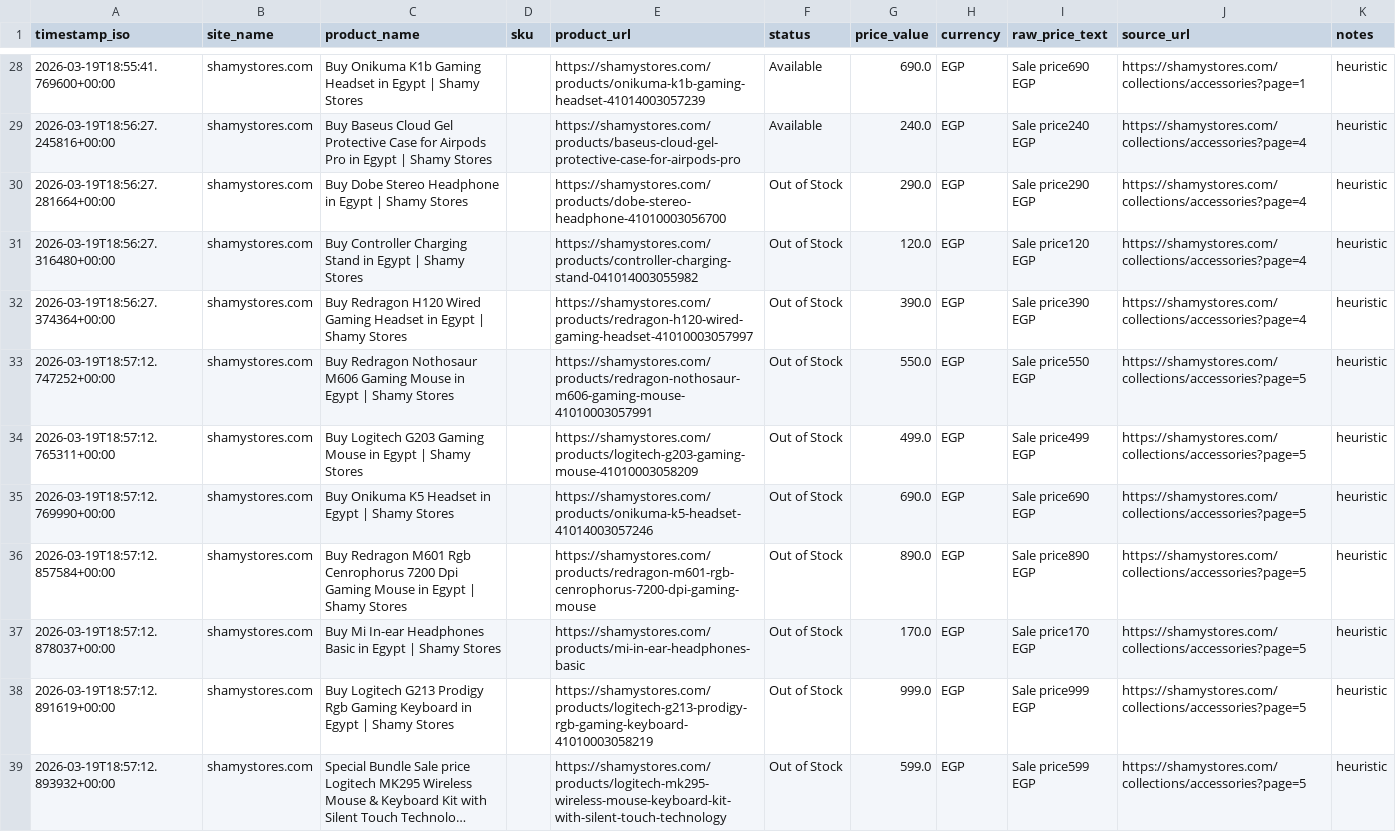
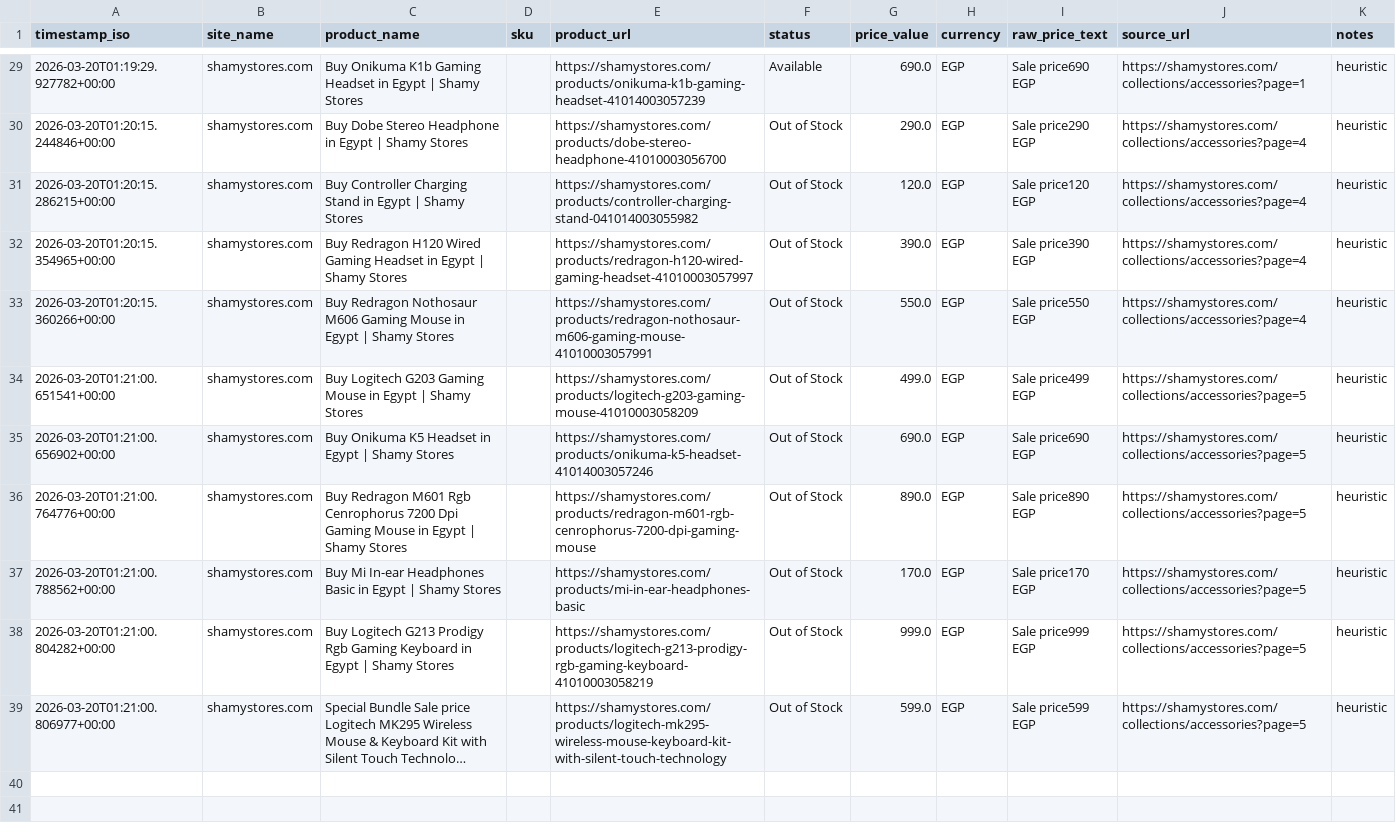
Before and after one commit to Mohanad1206/scraper-final, a CSV file: data/snapshot.csv, drawn as a sheet; only a part is shown, gaps mark what is left out; long unchanged cells end in …; removed rows and columns are numbered as before the commit, all else as after; the diff covers the shown part only; the diff names each change by its address in the sheet, - before the commit and + after, or states it on an @@ line.

```diff
--- a/data/snapshot.csv
+++ b/data/snapshot.csv
-A29 (timestamp_iso): 2026-03-19T18:55:41.769600+00:00
+A29 (timestamp_iso): 2026-03-20T01:19:29.927782+00:00
-row 29: 2026-03-19T18:56:27.245816+00:00 | shamystores.com | Buy Baseus Cloud Gel Protective Case for Airpods Pro in Egypt | Shamy Stores |  | https://shamystores.com/products/baseus-cloud-gel-protective-case-for-airpods-pro | Available | 240.0 | EGP | Sale price240 EGP | https://shamystores.com/collections/accessories?page=4 | heuristic
-A30 (timestamp_iso): 2026-03-19T18:56:27.281664+00:00
+A30 (timestamp_iso): 2026-03-20T01:20:15.244846+00:00
-A31 (timestamp_iso): 2026-03-19T18:56:27.316480+00:00
+A31 (timestamp_iso): 2026-03-20T01:20:15.286215+00:00
-A32 (timestamp_iso): 2026-03-19T18:56:27.374364+00:00
+A32 (timestamp_iso): 2026-03-20T01:20:15.354965+00:00
-A33 (timestamp_iso): 2026-03-19T18:57:12.747252+00:00
+A33 (timestamp_iso): 2026-03-20T01:20:15.360266+00:00
-J33 (source_url): https://shamystores.com/collections/accessories?page=5
+J33 (source_url): https://shamystores.com/collections/accessories?page=4
-A34 (timestamp_iso): 2026-03-19T18:57:12.765311+00:00
+A34 (timestamp_iso): 2026-03-20T01:21:00.651541+00:00
-A35 (timestamp_iso): 2026-03-19T18:57:12.769990+00:00
+A35 (timestamp_iso): 2026-03-20T01:21:00.656902+00:00
-A36 (timestamp_iso): 2026-03-19T18:57:12.857584+00:00
+A36 (timestamp_iso): 2026-03-20T01:21:00.764776+00:00
-A37 (timestamp_iso): 2026-03-19T18:57:12.878037+00:00
+A37 (timestamp_iso): 2026-03-20T01:21:00.788562+00:00
-A38 (timestamp_iso): 2026-03-19T18:57:12.891619+00:00
+A38 (timestamp_iso): 2026-03-20T01:21:00.804282+00:00
-A39 (timestamp_iso): 2026-03-19T18:57:12.893932+00:00
+A39 (timestamp_iso): 2026-03-20T01:21:00.806977+00:00
```
Also changed, not shown: 1 added row and 28 edited cells elsewhere in this file, 1 other file.
